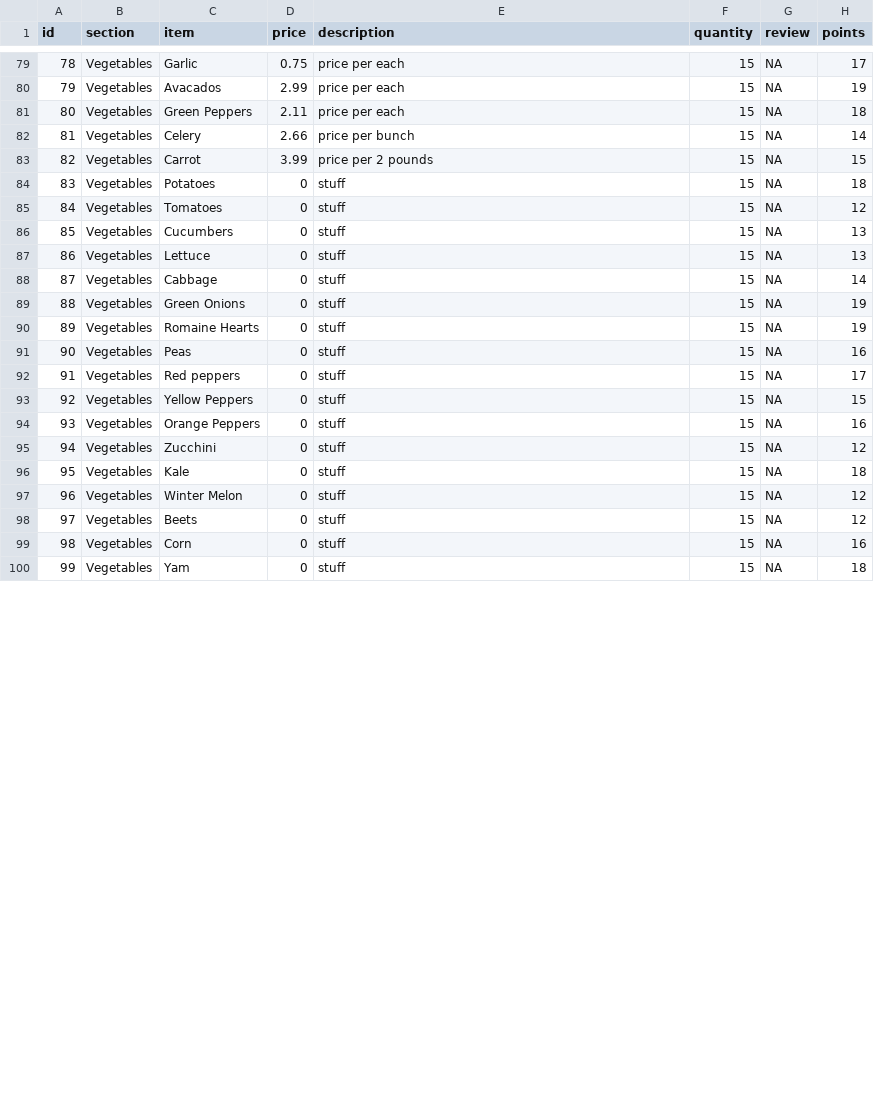
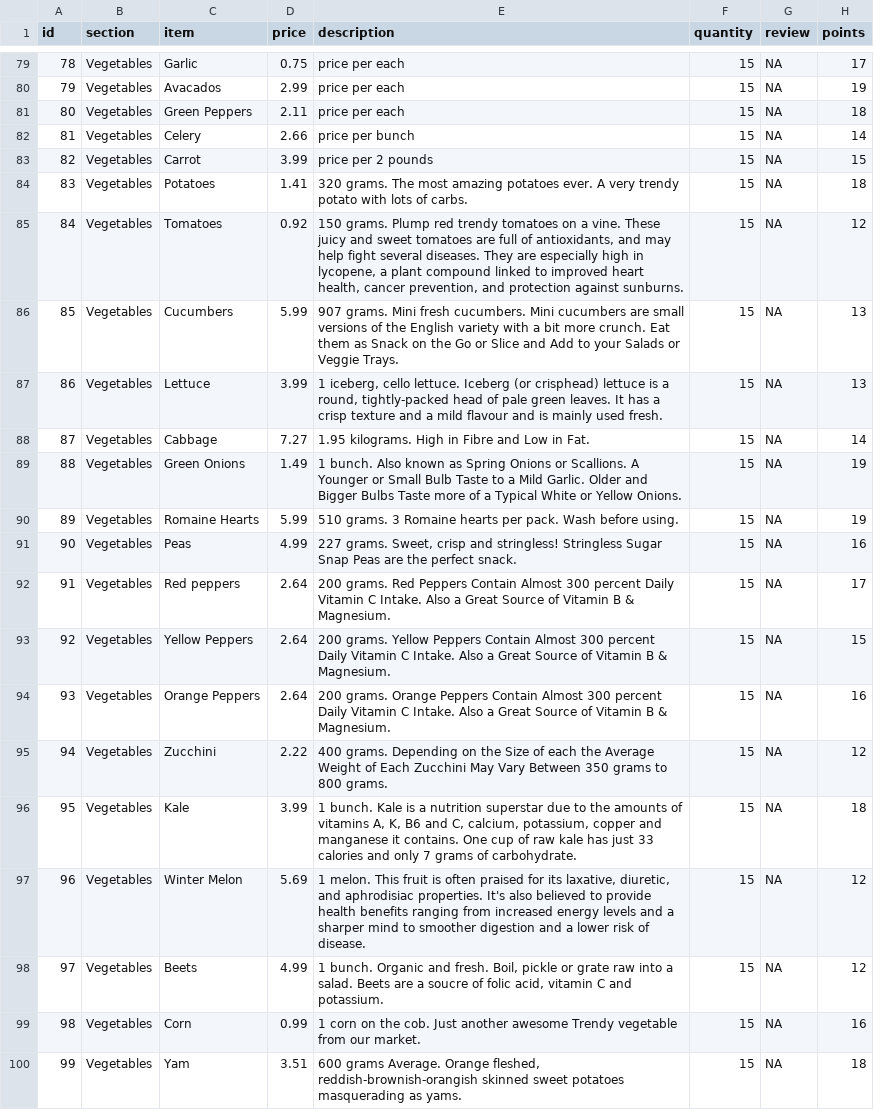
Before and after one commit to annieisawesome2/THE_TRENDY_MARKET, a CSV file: the_trendy_market.csv, drawn as a sheet; only a part is shown, gaps mark what is left out; the diff covers the shown part only.

```diff
--- a/the_trendy_market.csv
+++ b/the_trendy_market.csv
@@ -83,18 +83,18 @@ id,section,item,price,description,quantity,review,points
 82,Vegetables,Carrot,3.99,price per 2 pounds,15,NA,15
-83,Vegetables,Potatoes,0,stuff,15,NA,18
-84,Vegetables,Tomatoes,0,stuff,15,NA,12
-85,Vegetables,Cucumbers,0,stuff,15,NA,13
-86,Vegetables,Lettuce,0,stuff,15,NA,13
-87,Vegetables,Cabbage,0,stuff,15,NA,14
-88,Vegetables,Green Onions,0,stuff,15,NA,19
-89,Vegetables,Romaine Hearts,0,stuff,15,NA,19
-90,Vegetables,Peas,0,stuff,15,NA,16
-91,Vegetables,Red peppers,0,stuff,15,NA,17
-92,Vegetables,Yellow Peppers,0,stuff,15,NA,15
-93,Vegetables,Orange Peppers,0,stuff,15,NA,16
-94,Vegetables,Zucchini,0,stuff,15,NA,12
-95,Vegetables,Kale,0,stuff,15,NA,18
-96,Vegetables,Winter Melon,0,stuff,15,NA,12
-97,Vegetables,Beets,0,stuff,15,NA,12
-98,Vegetables,Corn,0,stuff,15,NA,16
-99,Vegetables,Yam,0,stuff,15,NA,18
+83,Vegetables,Potatoes,1.41,320 grams. The most amazing potatoes ever. A very trendy potato with lots of carbs.,15,NA,18
+84,Vegetables,Tomatoes,0.92,"150 grams. Plump red trendy tomatoes on a vine. These juicy and sweet tomatoes are full of antioxidants, and may help fight several diseases. They are especially high in lycopene, a plant compound linked to improved heart health, cancer prevention, and protection against sunburns.",15,NA,12
+85,Vegetables,Cucumbers,5.99,907 grams. Mini fresh cucumbers. Mini cucumbers are small versions of the English variety with a bit more crunch. Eat them as Snack on the Go or Slice and Add to your Salads or Veggie Trays.,15,NA,13
+86,Vegetables,Lettuce,3.99,"1 iceberg, cello lettuce. Iceberg (or crisphead) lettuce is a round, tightly-packed head of pale green leaves. It has a crisp texture and a mild flavour and is mainly used fresh.",15,NA,13
+87,Vegetables,Cabbage,7.27,1.95 kilograms. High in Fibre and Low in Fat.,15,NA,14
+88,Vegetables,Green Onions,1.49,1 bunch. Also known as Spring Onions or Scallions. A Younger or Small Bulb Taste to a Mild Garlic. Older and Bigger Bulbs Taste more of a Typical White or Yellow Onions.,15,NA,19
+89,Vegetables,Romaine Hearts,5.99,510 grams. 3 Romaine hearts per pack. Wash before using.,15,NA,19
+90,Vegetables,Peas,4.99,"227 grams. Sweet, crisp and stringless! Stringless Sugar Snap Peas are the perfect snack.",15,NA,16
+91,Vegetables,Red peppers,2.64,200 grams. Red Peppers Contain Almost 300 percent Daily Vitamin C Intake. Also a Great Source of Vitamin B & Magnesium.,15,NA,17
+92,Vegetables,Yellow Peppers,2.64,200 grams. Yellow Peppers Contain Almost 300 percent Daily Vitamin C Intake. Also a Great Source of Vitamin B & Magnesium.,15,NA,15
+93,Vegetables,Orange Peppers,2.64,200 grams. Orange Peppers Contain Almost 300 percent Daily Vitamin C Intake. Also a Great Source of Vitamin B & Magnesium.,15,NA,16
+94,Vegetables,Zucchini,2.22,400 grams. Depending on the Size of each the Average Weight of Each Zucchini May Vary Between 350 grams to 800 grams.,15,NA,12
+95,Vegetables,Kale,3.99,"1 bunch. Kale is a nutrition superstar due to the amounts of vitamins A, K, B6 and C, calcium, potassium, copper and manganese it contains. One cup of raw kale has just 33 calories and only 7 grams of carbohydrate.",15,NA,18
+96,Vegetables,Winter Melon,5.69,"1 melon. This fruit is often praised for its laxative, diuretic, and aphrodisiac properties. It's also believed to provide health benefits ranging from increased energy levels and a sharper mind to smoother digestion and a lower risk of disease. ",15,NA,12
+97,Vegetables,Beets,4.99,"1 bunch. Organic and fresh. Boil, pickle or grate raw into a salad. Beets are a soucre of folic acid, vitamin C and potassium.",15,NA,12
+98,Vegetables,Corn,0.99,1 corn on the cob. Just another awesome Trendy vegetable from our market. ,15,NA,16
+99,Vegetables,Yam,3.51,"600 grams Average. Orange fleshed, reddish-brownish-orangish skinned sweet potatoes masquerading as yams.",15,NA,18
```
Also changed, not shown: 26 edited cells elsewhere in this file, 6 other files.
